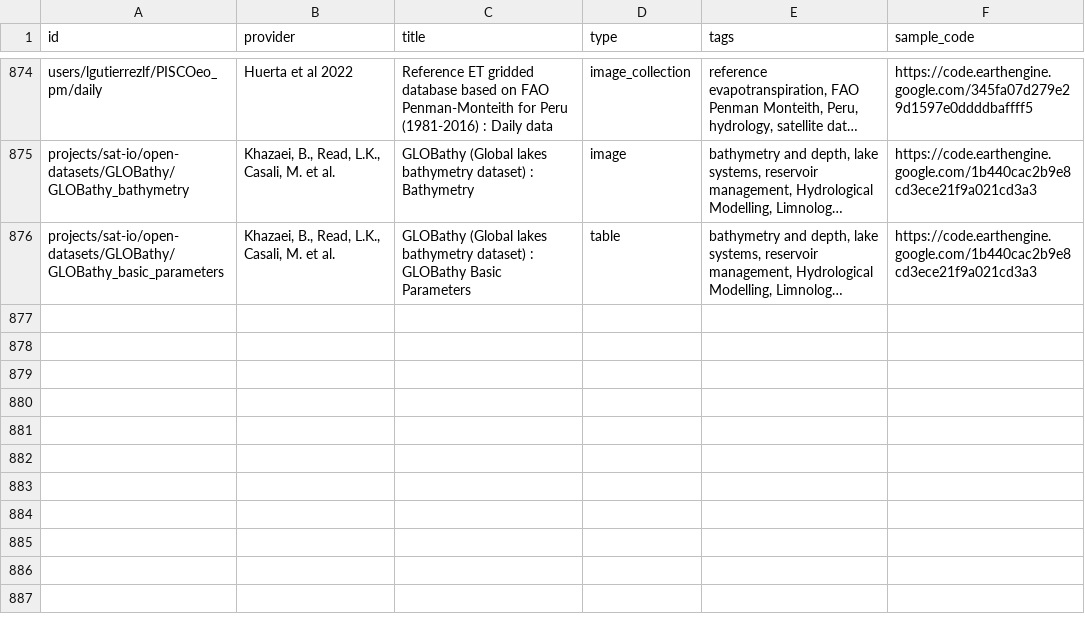
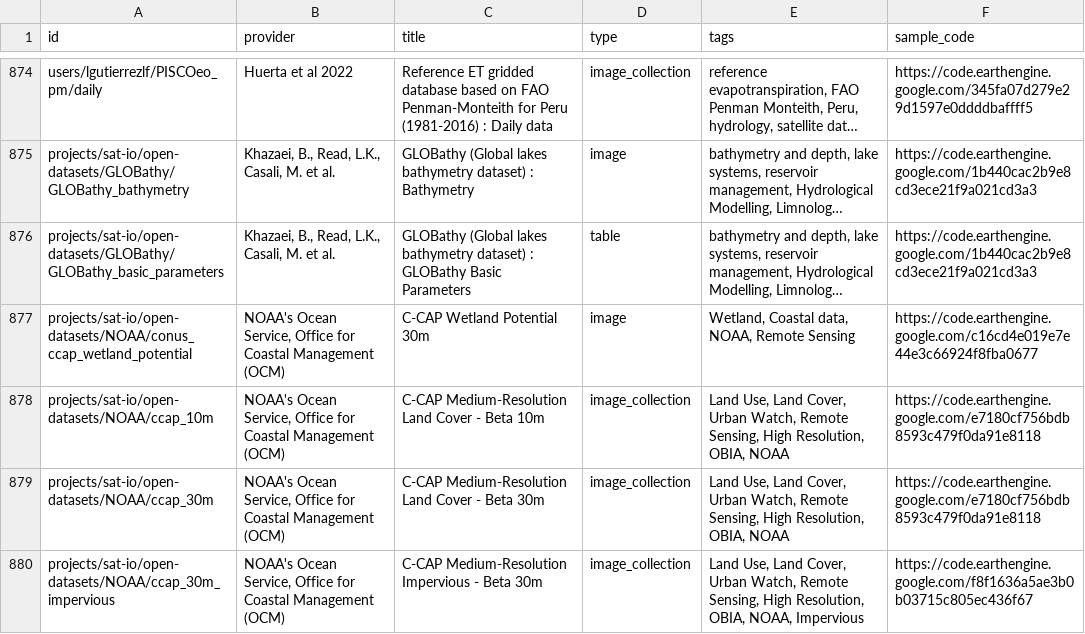
Before and after one commit to samapriya/awesome-gee-community-datasets, a CSV file: community_datasets.csv, drawn as a sheet; only a part is shown, gaps mark what is left out; long unchanged cells end in …; the diff names each change by its address in the sheet, - before the commit and + after, or states it on an @@ line.

```diff
--- a/community_datasets.csv
+++ b/community_datasets.csv
+row 877: projects/sat-io/open-datasets/NOAA/conus_ccap_wetland_potential | NOAA's Ocean Service, Office for Coastal Management (OCM) | C-CAP Wetland Potential 30m | image | Wetland, Coastal data, NOAA, Remote Sensing | https://code.earthengine.google.com/c16cd4e019e7e44e3c66924f8fba0677
+row 878: projects/sat-io/open-datasets/NOAA/ccap_10m | NOAA's Ocean Service, Office for Coastal Management (OCM) | C-CAP Medium-Resolution Land Cover - Beta 10m | image_collection | Land Use, Land Cover, Urban Watch, Remote Sensing, High Resolution, OBIA, NOAA | https://code.earthengine.google.com/e7180cf756bdb8593c479f0da91e8118
+row 879: projects/sat-io/open-datasets/NOAA/ccap_30m | NOAA's Ocean Service, Office for Coastal Management (OCM) | C-CAP Medium-Resolution Land Cover - Beta 30m | image_collection | Land Use, Land Cover, Urban Watch, Remote Sensing, High Resolution, OBIA, NOAA | https://code.earthengine.google.com/e7180cf756bdb8593c479f0da91e8118
+row 880: projects/sat-io/open-datasets/NOAA/ccap_30m_impervious | NOAA's Ocean Service, Office for Coastal Management (OCM) | C-CAP Medium-Resolution Impervious - Beta 30m | image_collection | Land Use, Land Cover, Urban Watch, Remote Sensing, High Resolution, OBIA, NOAA, Impervious | https://code.earthengine.google.com/f8f1636a5ae3b0b03715c805ec436f67
```
